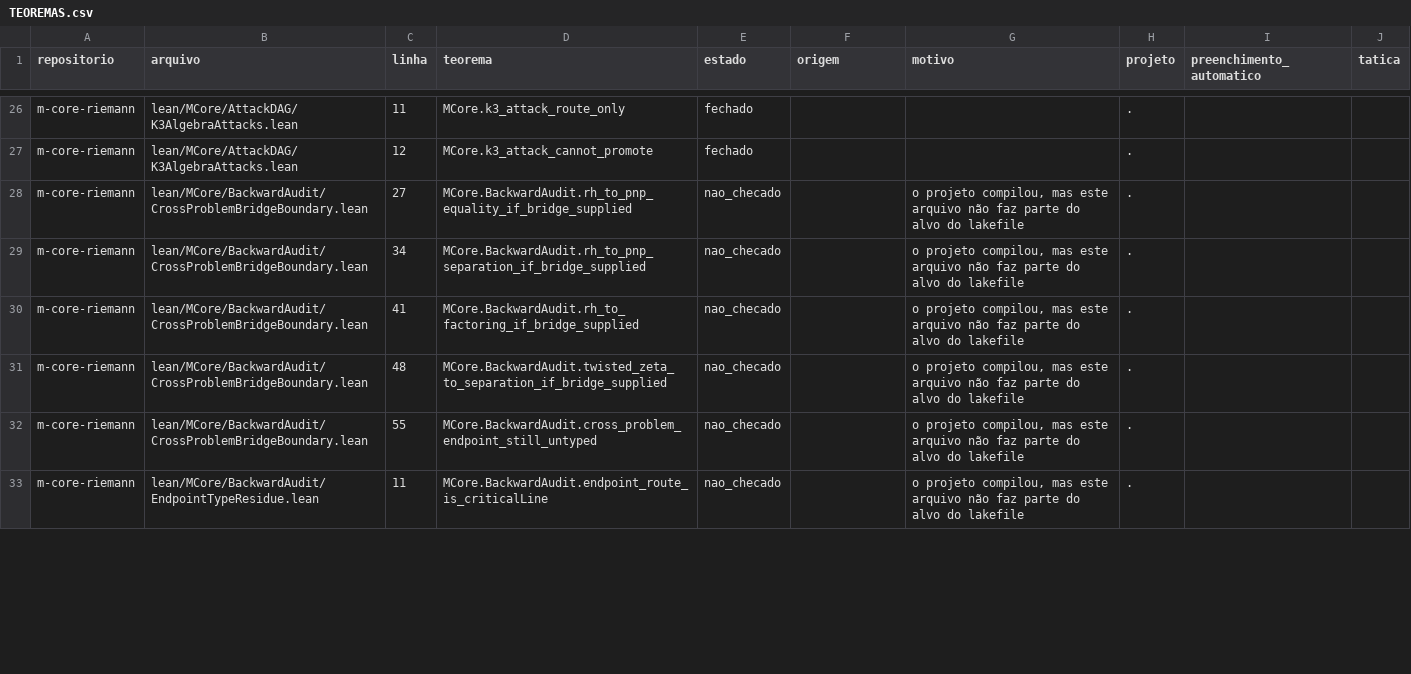
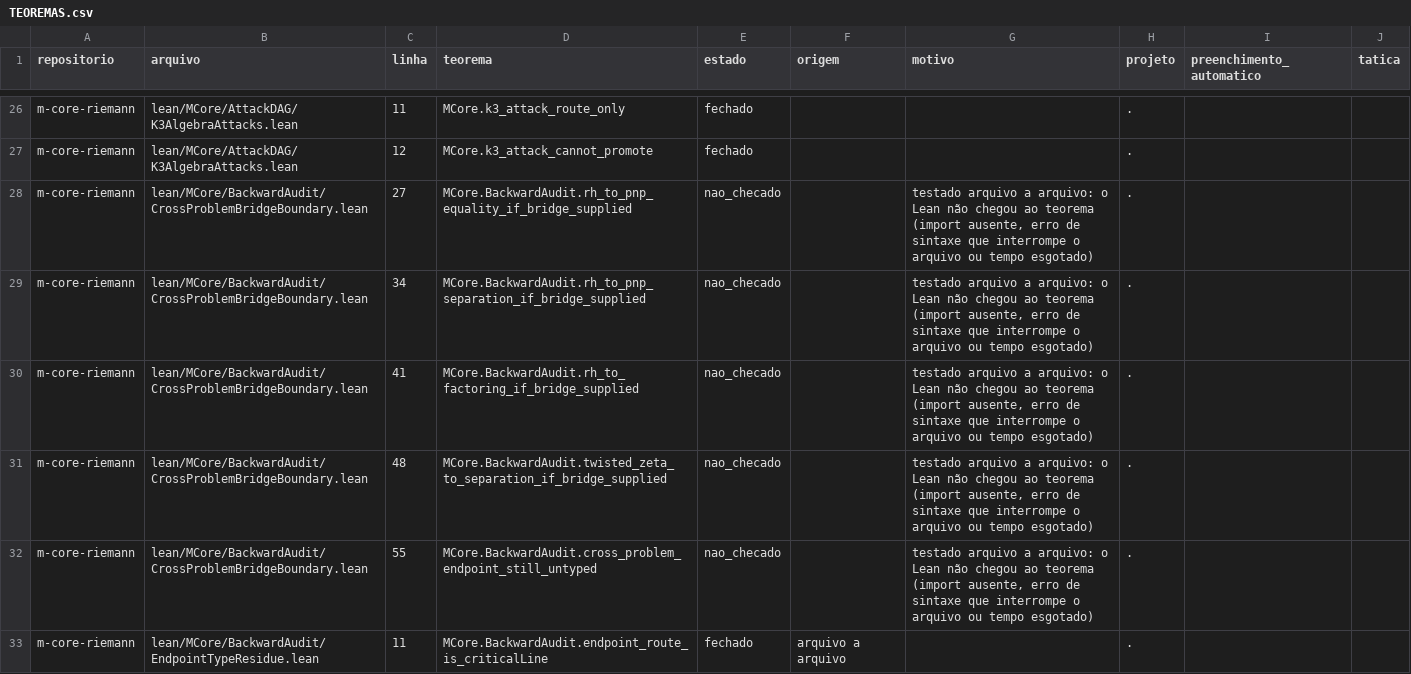
Before and after one commit to ShantiDraconis/atk-riemann-public, a CSV file: mvei/TEOREMAS.csv, drawn as a sheet; only a part is shown, gaps mark what is left out; the diff covers the shown part only.

```diff
--- a/mvei/TEOREMAS.csv
+++ b/mvei/TEOREMAS.csv
@@ -27,7 +27,7 @@ m-core-riemann,lean/MCore/AttackDAG/K3AlgebraAttacks.lean,11,MCore.k3_attack_rou
 m-core-riemann,lean/MCore/AttackDAG/K3AlgebraAttacks.lean,12,MCore.k3_attack_cannot_promote,fechado,,,.,,
-m-core-riemann,lean/MCore/BackwardAudit/CrossProblemBridgeBoundary.lean,27,MCore.BackwardAudit.rh_to_pnp_equality_if_bridge_supplied,nao_checado,,"o projeto compilou, mas este arquivo não faz parte do alvo do lakefile",.,,
-m-core-riemann,lean/MCore/BackwardAudit/CrossProblemBridgeBoundary.lean,34,MCore.BackwardAudit.rh_to_pnp_separation_if_bridge_supplied,nao_checado,,"o projeto compilou, mas este arquivo não faz parte do alvo do lakefile",.,,
-m-core-riemann,lean/MCore/BackwardAudit/CrossProblemBridgeBoundary.lean,41,MCore.BackwardAudit.rh_to_factoring_if_bridge_supplied,nao_checado,,"o projeto compilou, mas este arquivo não faz parte do alvo do lakefile",.,,
-m-core-riemann,lean/MCore/BackwardAudit/CrossProblemBridgeBoundary.lean,48,MCore.BackwardAudit.twisted_zeta_to_separation_if_bridge_supplied,nao_checado,,"o projeto compilou, mas este arquivo não faz parte do alvo do lakefile",.,,
-m-core-riemann,lean/MCore/BackwardAudit/CrossProblemBridgeBoundary.lean,55,MCore.BackwardAudit.cross_problem_endpoint_still_untyped,nao_checado,,"o projeto compilou, mas este arquivo não faz parte do alvo do lakefile",.,,
-m-core-riemann,lean/MCore/BackwardAudit/EndpointTypeResidue.lean,11,MCore.BackwardAudit.endpoint_route_is_criticalLine,nao_checado,,"o projeto compilou, mas este arquivo não faz parte do alvo do lakefile",.,,
+m-core-riemann,lean/MCore/BackwardAudit/CrossProblemBridgeBoundary.lean,27,MCore.BackwardAudit.rh_to_pnp_equality_if_bridge_supplied,nao_checado,,"testado arquivo a arquivo: o Lean não chegou ao teorema (import ausente, erro de sintaxe que interrompe o arquivo ou tempo esgotado)",.,,
+m-core-riemann,lean/MCore/BackwardAudit/CrossProblemBridgeBoundary.lean,34,MCore.BackwardAudit.rh_to_pnp_separation_if_bridge_supplied,nao_checado,,"testado arquivo a arquivo: o Lean não chegou ao teorema (import ausente, erro de sintaxe que interrompe o arquivo ou tempo esgotado)",.,,
+m-core-riemann,lean/MCore/BackwardAudit/CrossProblemBridgeBoundary.lean,41,MCore.BackwardAudit.rh_to_factoring_if_bridge_supplied,nao_checado,,"testado arquivo a arquivo: o Lean não chegou ao teorema (import ausente, erro de sintaxe que interrompe o arquivo ou tempo esgotado)",.,,
+m-core-riemann,lean/MCore/BackwardAudit/CrossProblemBridgeBoundary.lean,48,MCore.BackwardAudit.twisted_zeta_to_separation_if_bridge_supplied,nao_checado,,"testado arquivo a arquivo: o Lean não chegou ao teorema (import ausente, erro de sintaxe que interrompe o arquivo ou tempo esgotado)",.,,
+m-core-riemann,lean/MCore/BackwardAudit/CrossProblemBridgeBoundary.lean,55,MCore.BackwardAudit.cross_problem_endpoint_still_untyped,nao_checado,,"testado arquivo a arquivo: o Lean não chegou ao teorema (import ausente, erro de sintaxe que interrompe o arquivo ou tempo esgotado)",.,,
+m-core-riemann,lean/MCore/BackwardAudit/EndpointTypeResidue.lean,11,MCore.BackwardAudit.endpoint_route_is_criticalLine,fechado,arquivo a arquivo,,.,,
```
Also changed, not shown: 4 edited cells elsewhere in this file, 5 other files.
